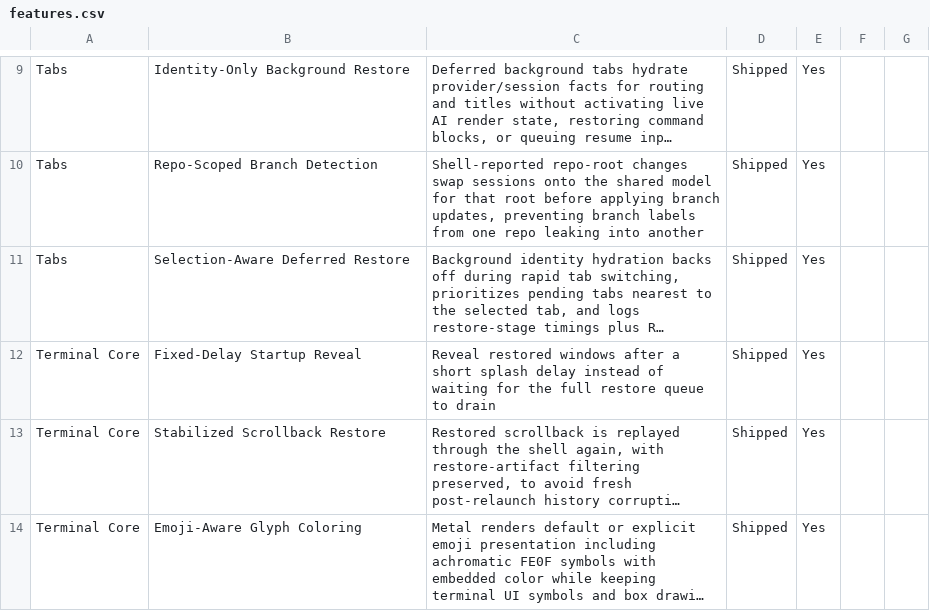
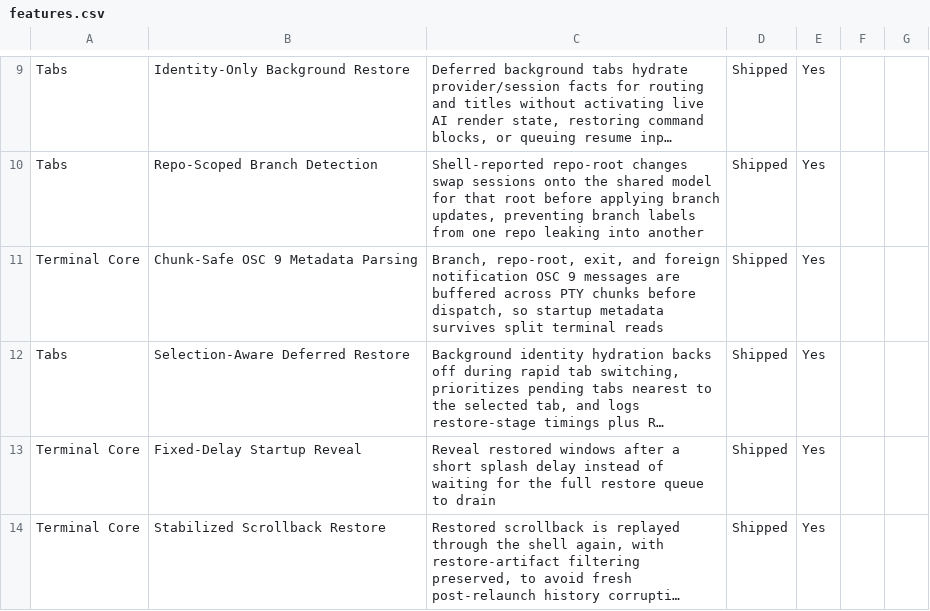
Before and after one commit to Aeptus/chau7, a CSV file: apps/chau7-macos/docs/features.csv, drawn as a sheet; only a part is shown, gaps mark what is left out; the shorter side is filled out with more unchanged rows; long unchanged cells end in …; the diff names each change by its address in the sheet, - before the commit and + after, or states it on an @@ line.

Commit message:
terminal: buffer OSC9 metadata across chunks

```diff
--- a/apps/chau7-macos/docs/features.csv
+++ b/apps/chau7-macos/docs/features.csv
+row 11: Terminal Core | Chunk-Safe OSC 9 Metadata Parsing | Branch, repo-root, exit, and foreign notification OSC 9 messages are buffered across PTY chunks before dispatch, so startup metadata survives split terminal reads | Shipped | Yes
```
Also changed, not shown: 6 other files.
